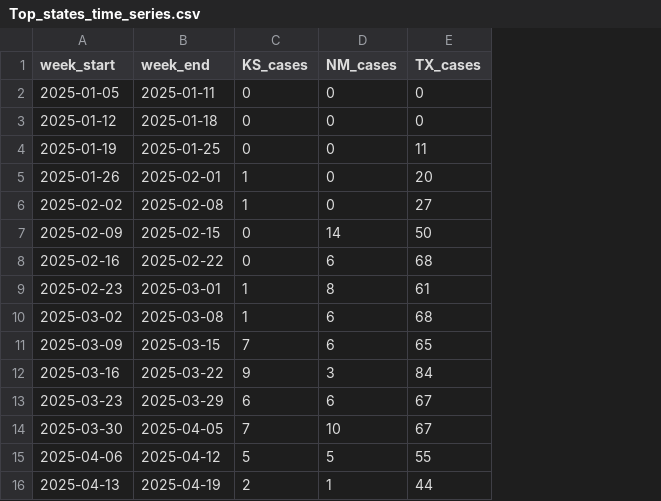
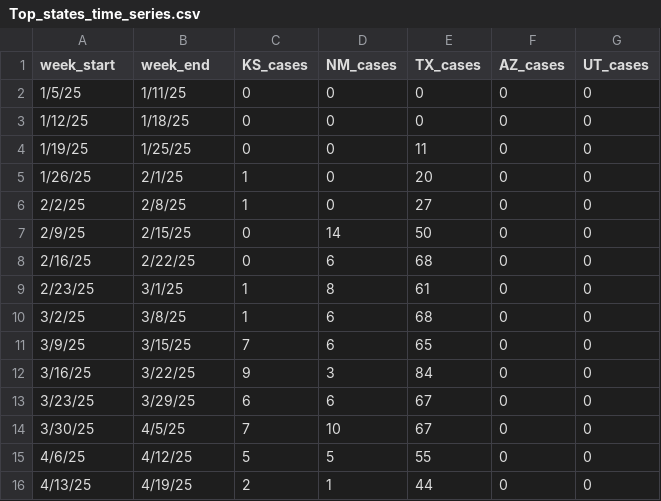
Before and after one commit to CSSEGISandData/measles_data, a CSV file: Top_states_time_series.csv, drawn as a sheet; only a part is shown; the diff covers the shown part only; the diff names each change by its address in the sheet, - before the commit and + after, or states it on an @@ line.

```diff
--- a/Top_states_time_series.csv
+++ b/Top_states_time_series.csv
+column F (AZ_cases), rows 2-16: all 0
+column G (UT_cases), rows 2-16: all 0
-A2 (week_start): 2025-01-05
+A2 (week_start): 1/5/25
-B2 (week_end): 2025-01-11
+B2 (week_end): 1/11/25
-A3 (week_start): 2025-01-12
+A3 (week_start): 1/12/25
-B3 (week_end): 2025-01-18
+B3 (week_end): 1/18/25
-A4 (week_start): 2025-01-19
+A4 (week_start): 1/19/25
-B4 (week_end): 2025-01-25
+B4 (week_end): 1/25/25
-A5 (week_start): 2025-01-26
+A5 (week_start): 1/26/25
-B5 (week_end): 2025-02-01
+B5 (week_end): 2/1/25
-A6 (week_start): 2025-02-02
+A6 (week_start): 2/2/25
-B6 (week_end): 2025-02-08
+B6 (week_end): 2/8/25
-A7 (week_start): 2025-02-09
+A7 (week_start): 2/9/25
-B7 (week_end): 2025-02-15
+B7 (week_end): 2/15/25
-A8 (week_start): 2025-02-16
+A8 (week_start): 2/16/25
-B8 (week_end): 2025-02-22
+B8 (week_end): 2/22/25
-A9 (week_start): 2025-02-23
+A9 (week_start): 2/23/25
-B9 (week_end): 2025-03-01
+B9 (week_end): 3/1/25
-A10 (week_start): 2025-03-02
+A10 (week_start): 3/2/25
-B10 (week_end): 2025-03-08
+B10 (week_end): 3/8/25
-A11 (week_start): 2025-03-09
+A11 (week_start): 3/9/25
-B11 (week_end): 2025-03-15
+B11 (week_end): 3/15/25
-A12 (week_start): 2025-03-16
+A12 (week_start): 3/16/25
-B12 (week_end): 2025-03-22
+B12 (week_end): 3/22/25
-A13 (week_start): 2025-03-23
+A13 (week_start): 3/23/25
-B13 (week_end): 2025-03-29
+B13 (week_end): 3/29/25
-A14 (week_start): 2025-03-30
+A14 (week_start): 3/30/25
-B14 (week_end): 2025-04-05
+B14 (week_end): 4/5/25
-A15 (week_start): 2025-04-06
+A15 (week_start): 4/6/25
-B15 (week_end): 2025-04-12
+B15 (week_end): 4/12/25
-A16 (week_start): 2025-04-13
+A16 (week_start): 4/13/25
-B16 (week_end): 2025-04-19
+B16 (week_end): 4/19/25
```
Also changed, not shown: 1 added row and 52 edited cells elsewhere in this file, data_sources_by_state.csv, measles_county_all_updates.csv.
